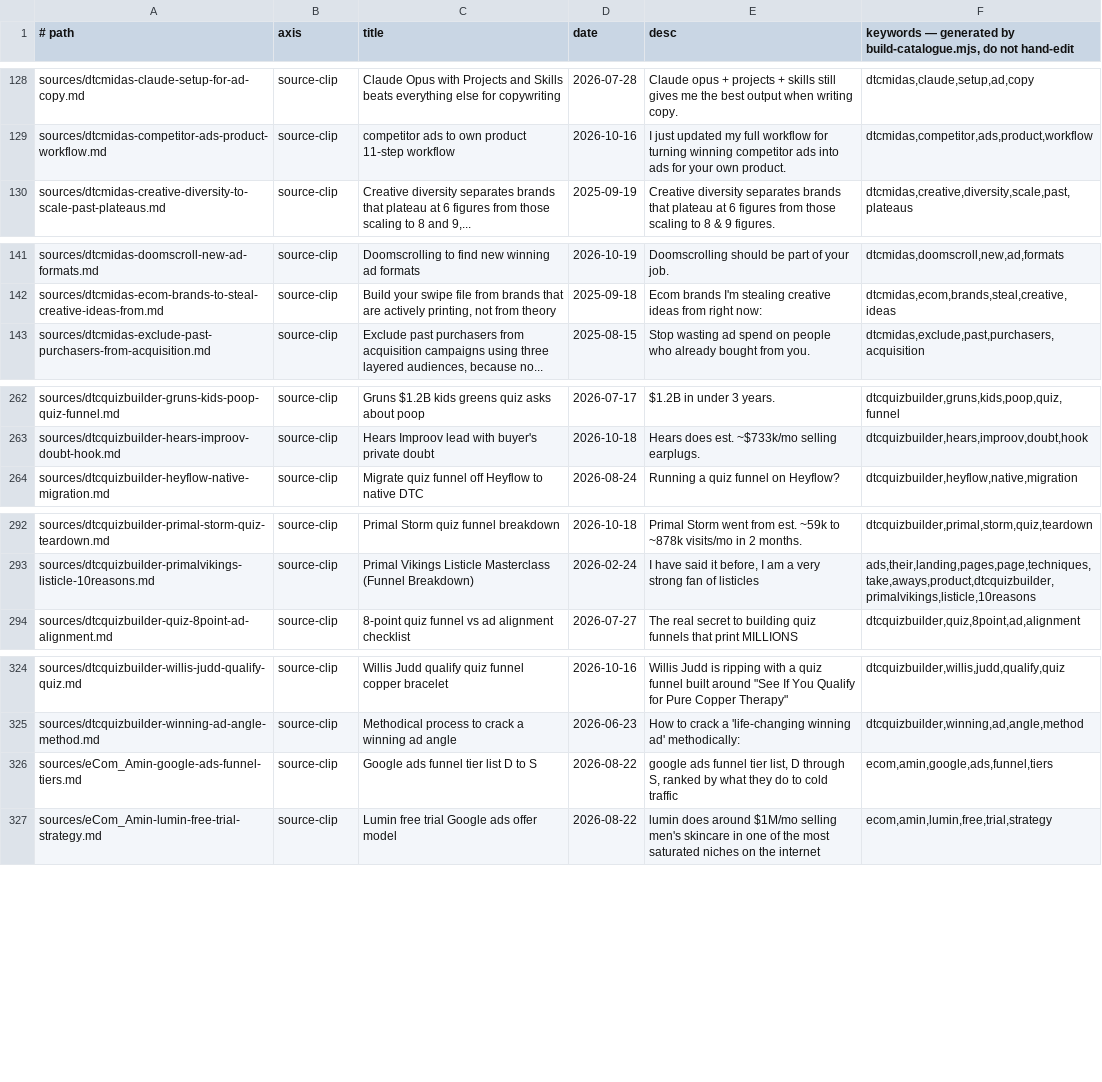
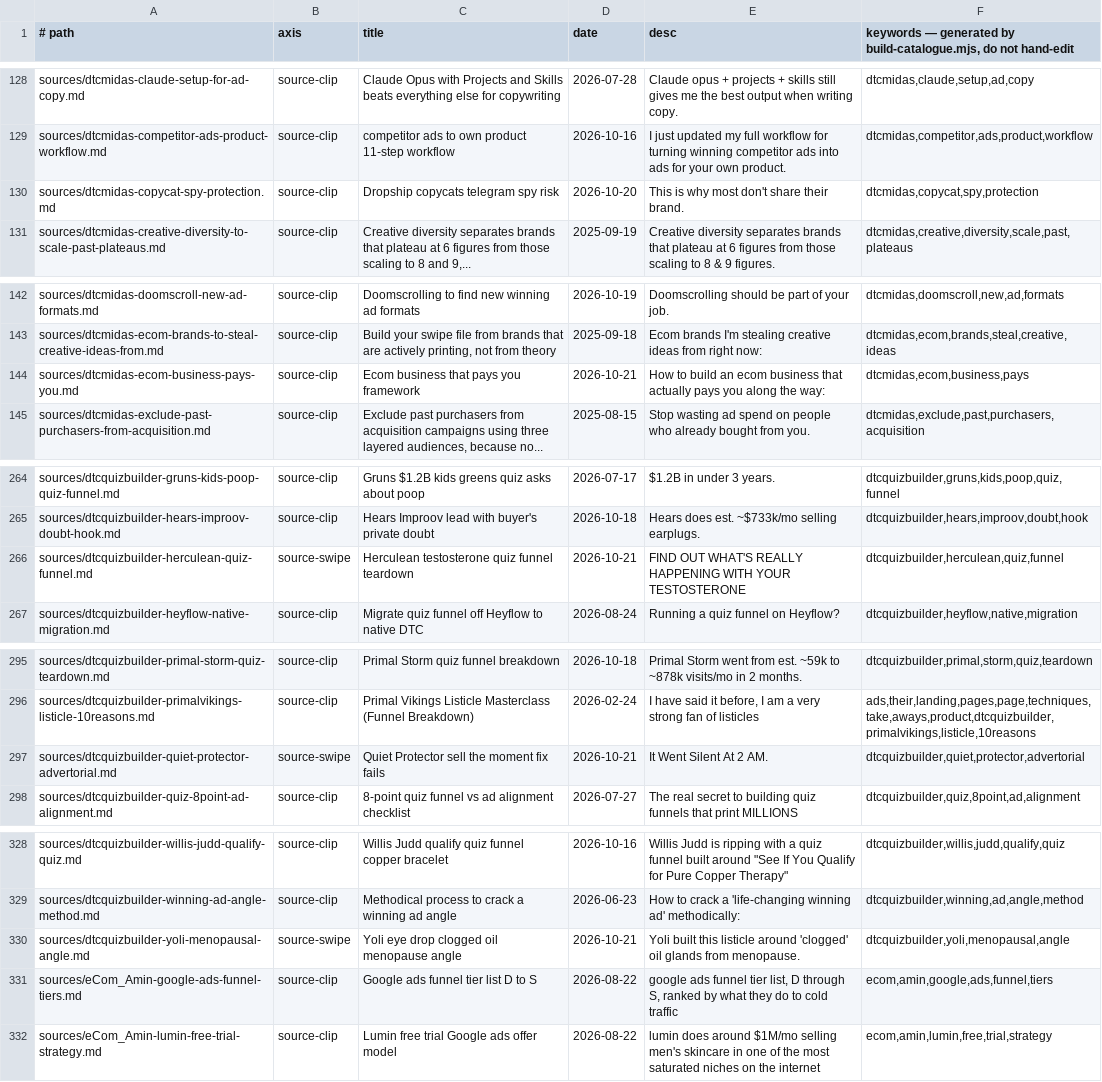
Before and after one commit to unicorn-monster/obsidian-huy, a TSV file: .brain/catalogue.tsv, drawn as a sheet; only a part is shown, gaps mark what is left out; the diff covers the shown part only; the diff names each change by its address in the sheet, - before the commit and + after, or states it on an @@ line.

```diff
--- a/.brain/catalogue.tsv
+++ b/.brain/catalogue.tsv
+row 130: sources/dtcmidas-copycat-spy-protection.md | source-clip | Dropship copycats telegram spy risk | 2026-10-20 | This is why most don't share their brand. | dtcmidas,copycat,spy,protection
+row 144: sources/dtcmidas-ecom-business-pays-you.md | source-clip | Ecom business that pays you framework | 2026-10-21 | How to build an ecom business that actually pays you along the way: | dtcmidas,ecom,business,pays
+row 266: sources/dtcquizbuilder-herculean-quiz-funnel.md | source-swipe | Herculean testosterone quiz funnel teardown | 2026-10-21 | FIND OUT WHAT'S REALLY HAPPENING WITH YOUR TESTOSTERONE | dtcquizbuilder,herculean,quiz,funnel
+row 297: sources/dtcquizbuilder-quiet-protector-advertorial.md | source-swipe | Quiet Protector sell the moment fix fails | 2026-10-21 | It Went Silent At 2 AM. | dtcquizbuilder,quiet,protector,advertorial
+row 330: sources/dtcquizbuilder-yoli-menopausal-angle.md | source-swipe | Yoli eye drop clogged oil menopause angle | 2026-10-21 | Yoli built this listicle around 'clogged' oil glands from menopause. | dtcquizbuilder,yoli,menopausal,angle
```
Also changed, not shown: 5 added rows and 6 edited cells elsewhere in this file, .brain/topic-map.tsv, 17 other files.
